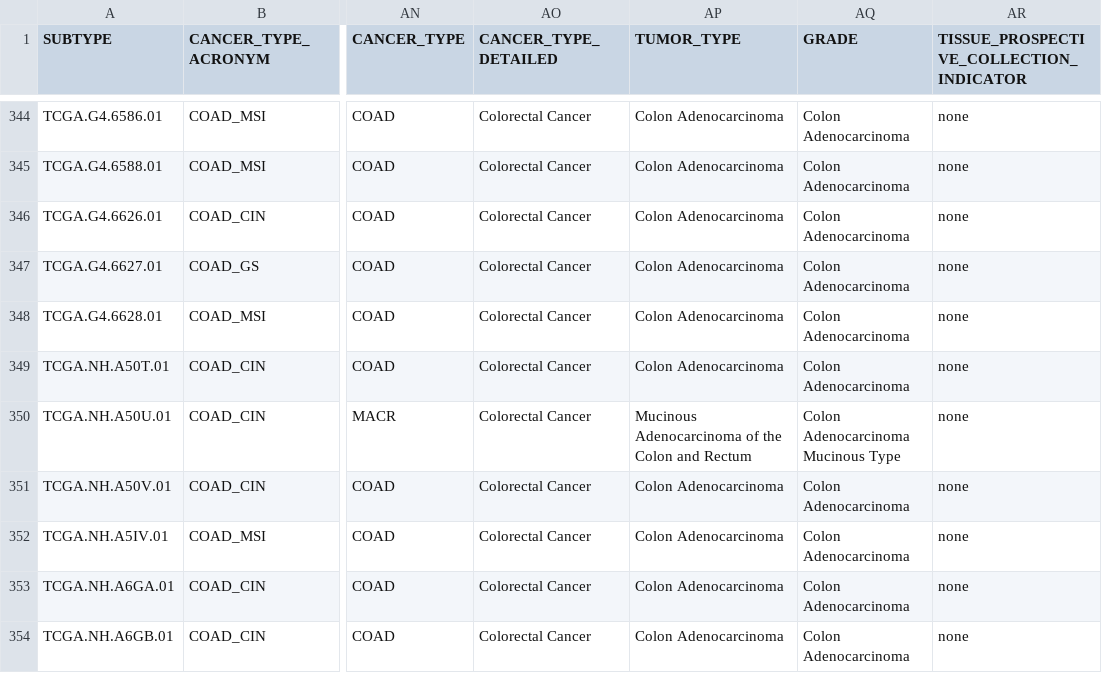
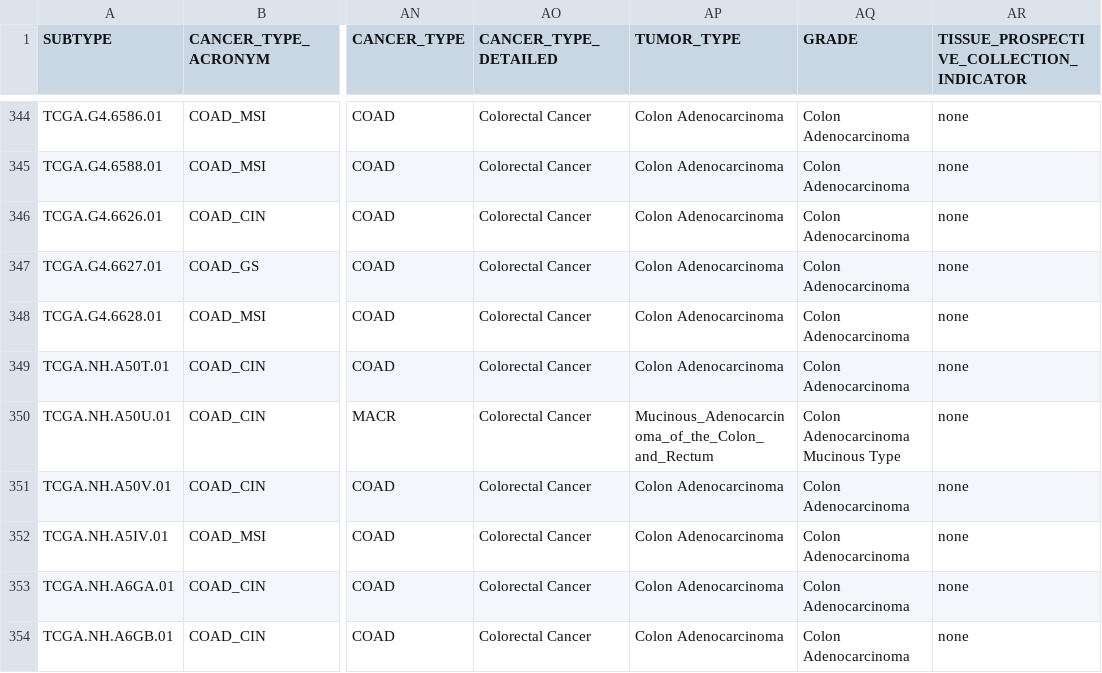
Before and after one commit to Velazquez-Villarreal-Lab/AI-HOPE, a TSV file: data/TCGA_COAD/pt_xena_metadata.tsv, drawn as a sheet; only a part is shown, gaps mark what is left out; the diff covers the shown part only; the diff names each change by its address in the sheet, - before the commit and + after, or states it on an @@ line.

```diff
--- a/data/TCGA_COAD/pt_xena_metadata.tsv
+++ b/data/TCGA_COAD/pt_xena_metadata.tsv
-AP350 (TUMOR_TYPE): Mucinous Adenocarcinoma of the Colon and Rectum
+AP350 (TUMOR_TYPE): Mucinous_Adenocarcinoma_of_the_Colon_and_Rectum
```
Also changed, not shown: 37 edited cells elsewhere in this file.
